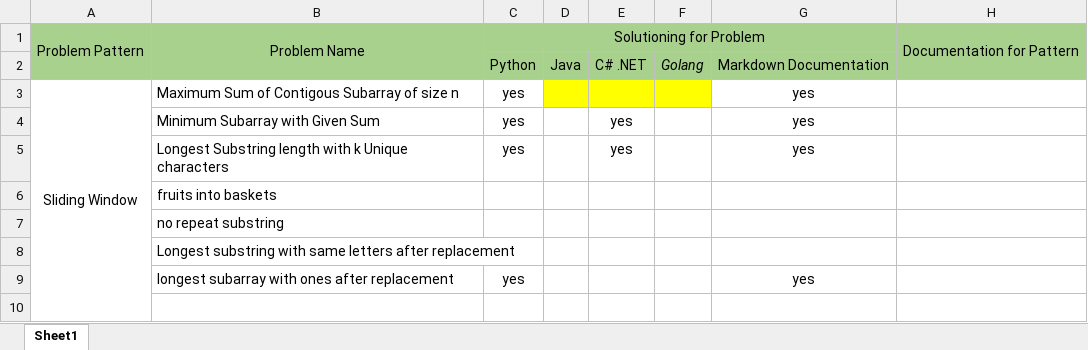
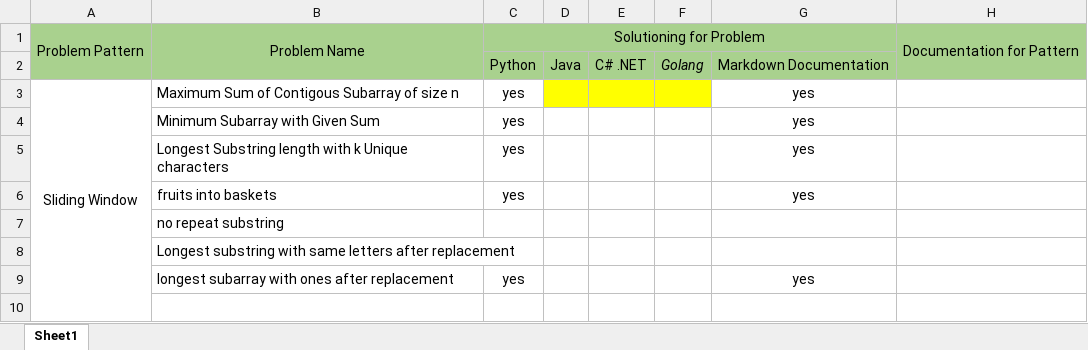
Before and after one commit to aditya109/software-engineering-interview-rampup, an Excel workbook: coding-Progress.xlsx, sheet Sheet1, drawn as a sheet; only a part is shown; values as stored, in another font and other column widths than the file's, no borders; removed rows and columns are numbered as before the commit, all else as after; the diff names each change by its address in the sheet, - before the commit and + after, or states it on an @@ line.

```diff
--- a/coding-Progress.xlsx (sheet Sheet1)
+++ b/coding-Progress.xlsx (sheet Sheet1)
-E4:E5: yes
+E4:E5: (empty)
-row 6:  | fruits into baskets
+row 6:  | fruits into baskets | yes |  |  |  | yes
```
Also changed, not shown: 4 other files.
